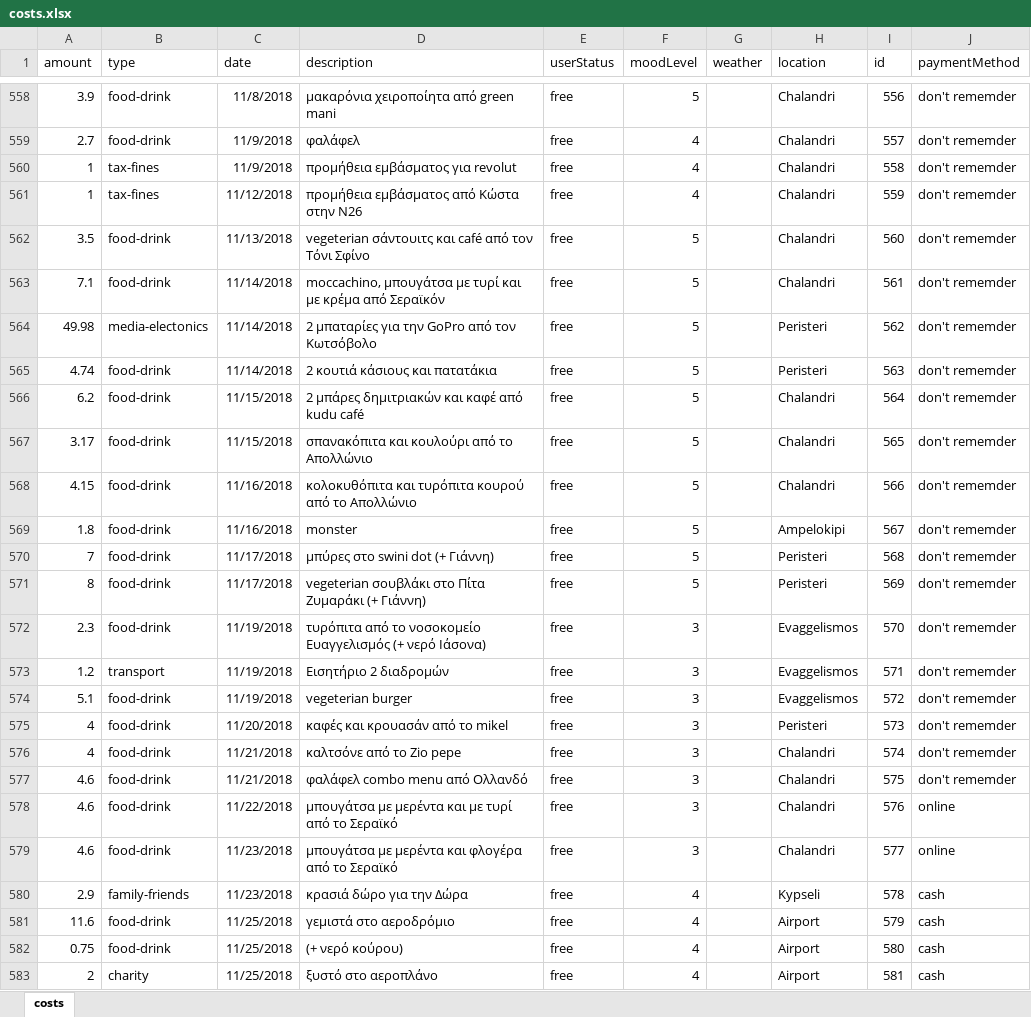
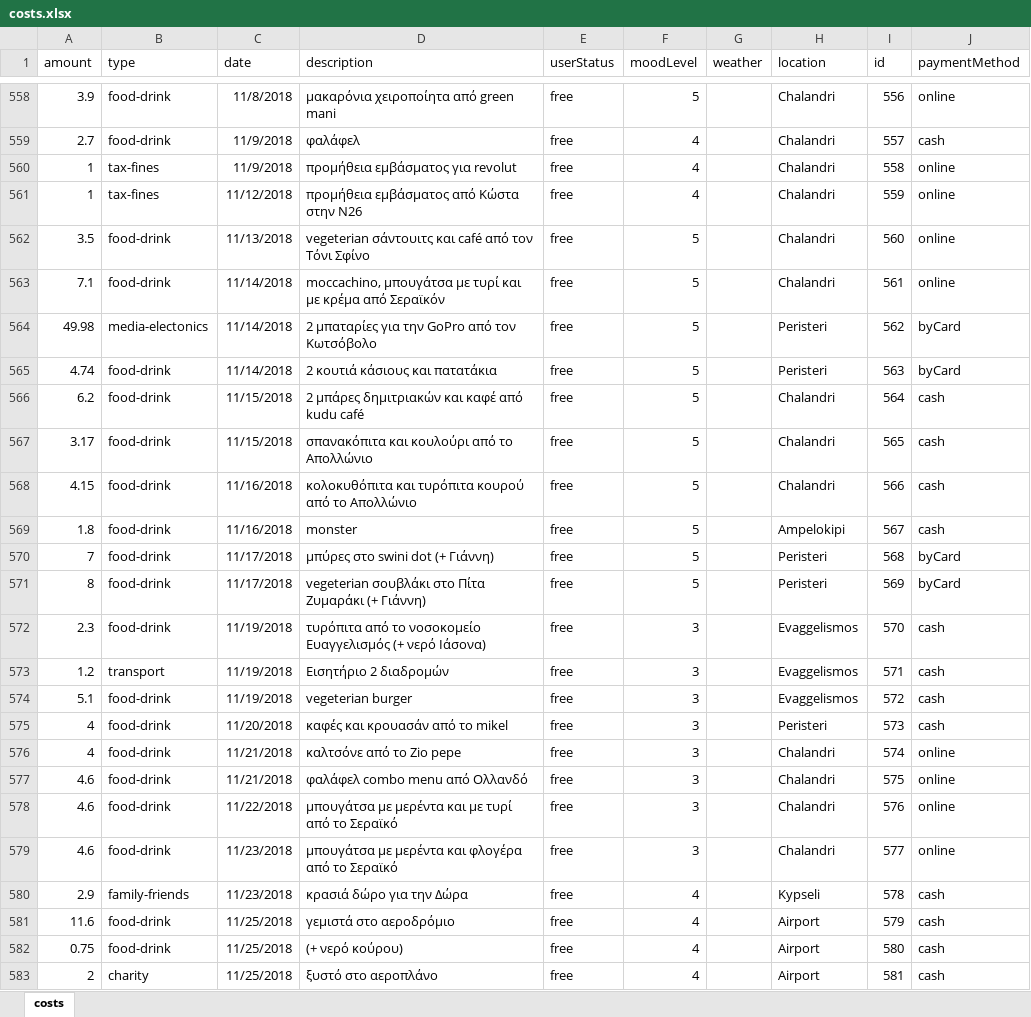
Before and after one commit to Blackpeak/Morgan, an Excel workbook: DataBase/Manos costs/costs.xlsx, sheet costs, drawn as a sheet; only a part is shown, gaps mark what is left out; values as stored, in another font and other column widths than the file's, no borders; table styles not drawn; the diff covers the shown part only; the diff names each change by its address in the sheet, - before the commit and + after, or states it on an @@ line.

Commit message:
fixxed payment method

```diff
--- a/DataBase/Manos costs/costs.xlsx (sheet costs)
+++ b/DataBase/Manos costs/costs.xlsx (sheet costs)
-J558 (paymentMethod): don't rememder
+J558 (paymentMethod): online
-J559 (paymentMethod): don't rememder
+J559 (paymentMethod): cash
-J560:J563 (paymentMethod): don't rememder
+J560:J563 (paymentMethod): online
-J564:J565 (paymentMethod): don't rememder
+J564:J565 (paymentMethod): byCard
-J566:J569 (paymentMethod): don't rememder
+J566:J569 (paymentMethod): cash
-J570:J571 (paymentMethod): don't rememder
+J570:J571 (paymentMethod): byCard
-J572:J575 (paymentMethod): don't rememder
+J572:J575 (paymentMethod): cash
-J576:J577 (paymentMethod): don't rememder
+J576:J577 (paymentMethod): online
```
Also changed, not shown: 52 edited cells elsewhere in this sheet.
